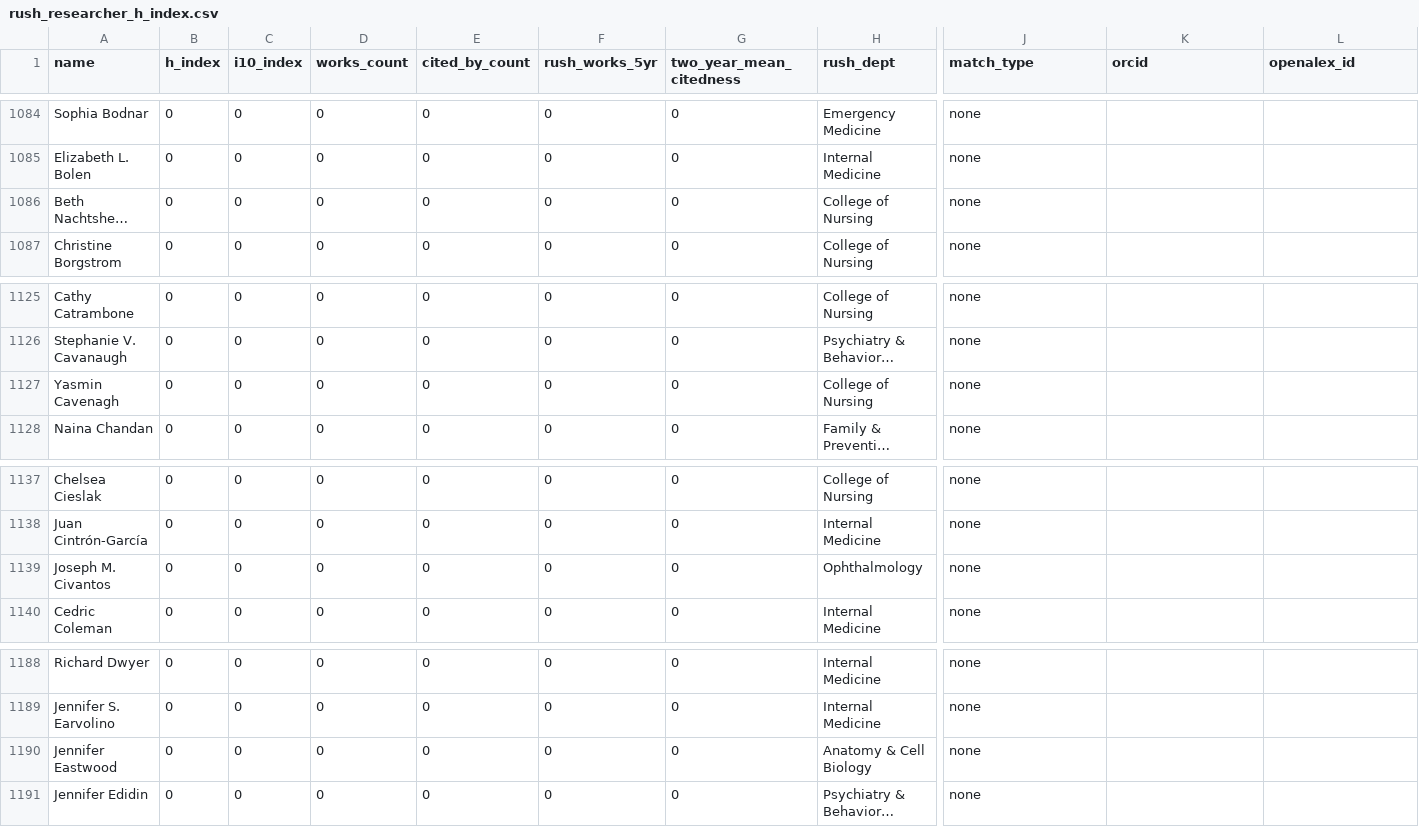
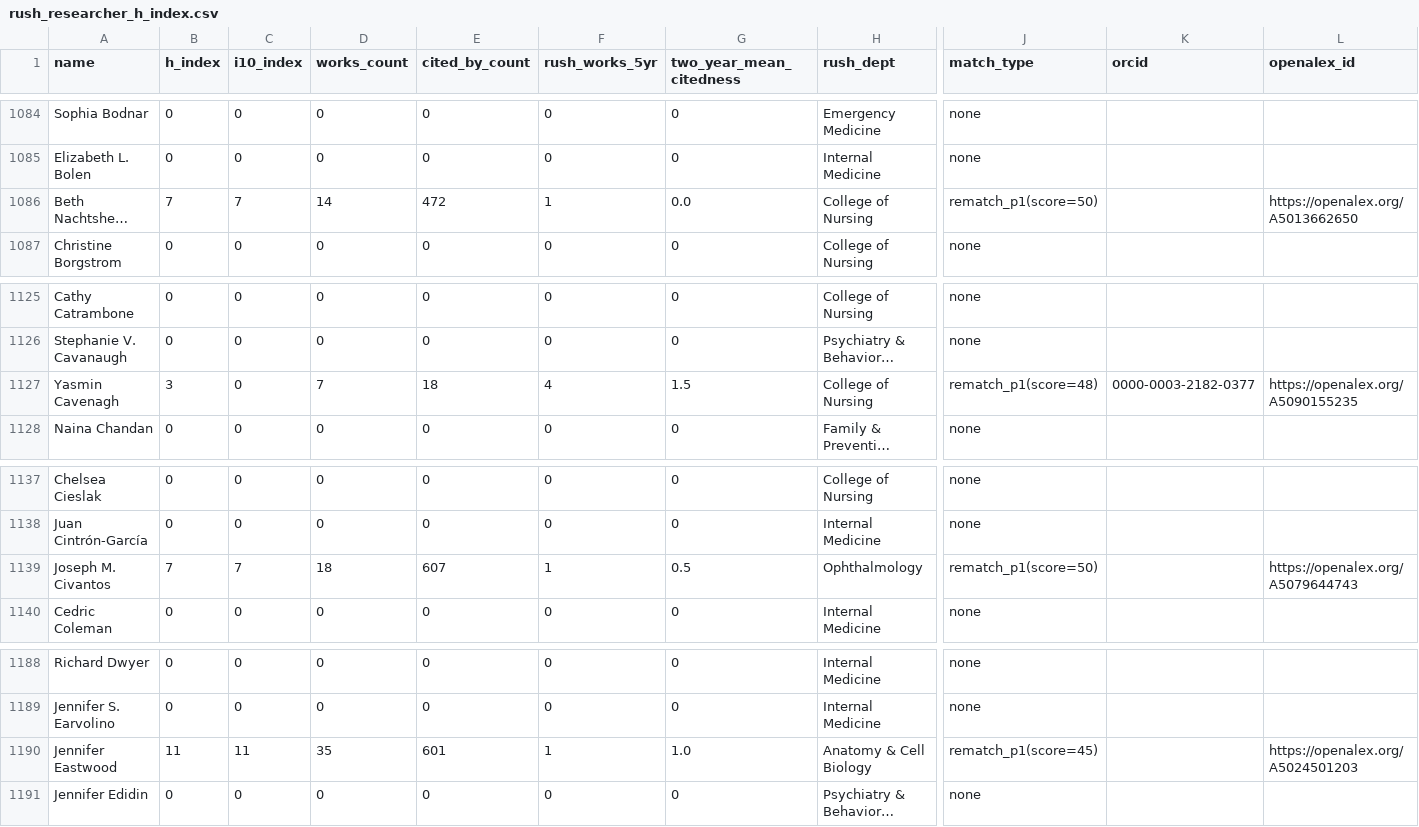
Before and after one commit to sajor2000/rushresearchdata, a CSV file: data/rush_researcher_h_index.csv, drawn as a sheet; only a part is shown, gaps mark what is left out; long unchanged cells end in …; the diff covers the shown part only; the diff names each change by its address in the sheet, - before the commit and + after, or states it on an @@ line.

```diff
--- a/data/rush_researcher_h_index.csv
+++ b/data/rush_researcher_h_index.csv
-B1086 (h_index): 0
+B1086 (h_index): 7
-C1086 (i10_index): 0
+C1086 (i10_index): 7
-D1086 (works_count): 0
+D1086 (works_count): 14
-E1086 (cited_by_count): 0
+E1086 (cited_by_count): 472
-F1086 (rush_works_5yr): 0
+F1086 (rush_works_5yr): 1
-G1086 (two_year_mean_citedness): 0
+G1086 (two_year_mean_citedness): 0.0
-J1086 (match_type): none
+J1086 (match_type): rematch_p1(score=50)
-L1086 (openalex_id): (empty)
+L1086 (openalex_id): https://openalex.org/A5013662650
-B1127 (h_index): 0
+B1127 (h_index): 3
-D1127 (works_count): 0
+D1127 (works_count): 7
-E1127 (cited_by_count): 0
+E1127 (cited_by_count): 18
-F1127 (rush_works_5yr): 0
+F1127 (rush_works_5yr): 4
-G1127 (two_year_mean_citedness): 0
+G1127 (two_year_mean_citedness): 1.5
-J1127 (match_type): none
+J1127 (match_type): rematch_p1(score=48)
-K1127 (orcid): (empty)
+K1127 (orcid): 0000-0003-2182-0377
-L1127 (openalex_id): (empty)
+L1127 (openalex_id): https://openalex.org/A5090155235
-B1139 (h_index): 0
+B1139 (h_index): 7
-C1139 (i10_index): 0
+C1139 (i10_index): 7
-D1139 (works_count): 0
+D1139 (works_count): 18
-E1139 (cited_by_count): 0
+E1139 (cited_by_count): 607
-F1139 (rush_works_5yr): 0
+F1139 (rush_works_5yr): 1
-G1139 (two_year_mean_citedness): 0
+G1139 (two_year_mean_citedness): 0.5
-J1139 (match_type): none
+J1139 (match_type): rematch_p1(score=50)
-L1139 (openalex_id): (empty)
+L1139 (openalex_id): https://openalex.org/A5079644743
-B1190 (h_index): 0
+B1190 (h_index): 11
-C1190 (i10_index): 0
+C1190 (i10_index): 11
-D1190 (works_count): 0
+D1190 (works_count): 35
-E1190 (cited_by_count): 0
+E1190 (cited_by_count): 601
-F1190 (rush_works_5yr): 0
+F1190 (rush_works_5yr): 1
-G1190 (two_year_mean_citedness): 0
+G1190 (two_year_mean_citedness): 1.0
-J1190 (match_type): none
+J1190 (match_type): rematch_p1(score=45)
-L1190 (openalex_id): (empty)
+L1190 (openalex_id): https://openalex.org/A5024501203
```
Also changed, not shown: 122 edited cells elsewhere in this file, 4 other files.
